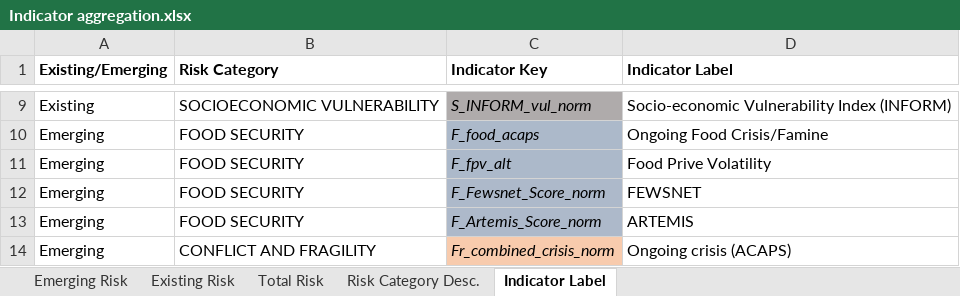
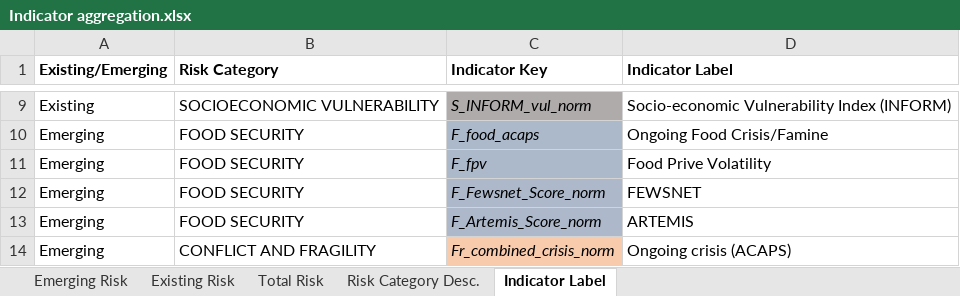
Before and after one commit to ljonestz/compoundriskdata, an Excel workbook: Annotation and Data Architecture/Indicator aggregation.xlsx, sheet Indicator Label, drawn as a sheet; only a part is shown, gaps mark what is left out; values as stored, in another font and other column widths than the file's, no borders; conditional formats not drawn; the diff names each change by its address in the sheet, - before the commit and + after, or states it on an @@ line.

Commit message:
Updating indicator aggregation .xlsx

```diff
--- a/Annotation and Data Architecture/Indicator aggregation.xlsx (sheet Indicator Label)
+++ b/Annotation and Data Architecture/Indicator aggregation.xlsx (sheet Indicator Label)
-C11 (Indicator Key): F_fpv_alt
+C11 (Indicator Key): F_fpv
```
Also changed, not shown: sheet Emerging Risk, sheet Existing Risk, charts or pictures.
